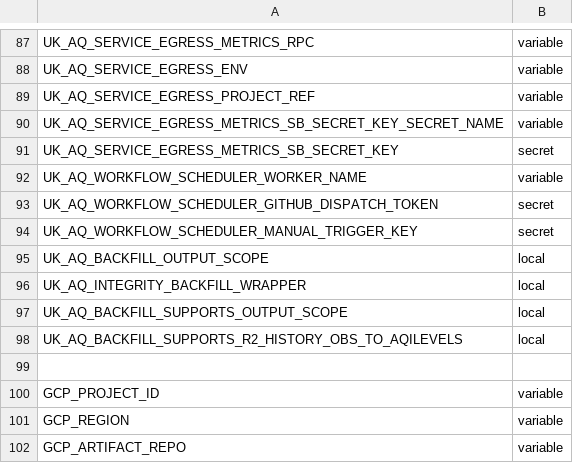
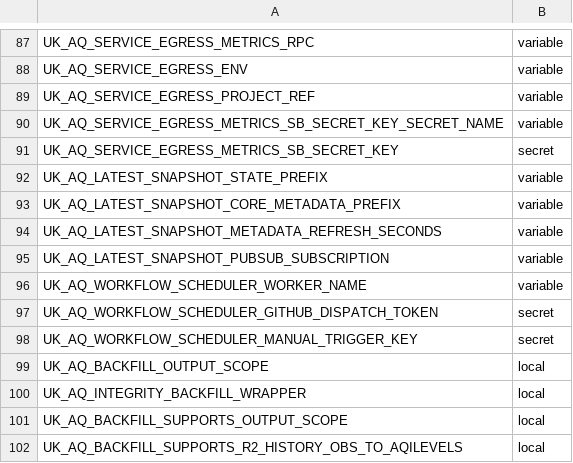
Before and after one commit to TEST-uk-aq/uk-aq-ops, a CSV file: config/uk_aq_github_env_targets.csv, drawn as a sheet; only a part is shown, gaps mark what is left out; the shorter side is filled out with more unchanged rows; the diff names each change by its address in the sheet, - before the commit and + after, or states it on an @@ line.

Commit message:
Archive latest-snapshot builder; update deploy workflow
Add archived uk_aq latest-snapshot Cloud Run builder (archive/*) including Dockerfile, README, run_job.ts and run_service.ts. Update .github workflow to remove direct SUPABASE_URL / SB_SECRET_KEY usage and bindings, add state/metadata/pubsub related env vars (STATE_PREFIX, CORE_METADATA_PREFIX, METADATA_REFRESH_SECONDS, PUBSUB_SUBSCRIPTION), and tighten service egress metrics default handling. Also update related docs and worker README, and small ancillary updates to config, scripts and system docs.

```diff
--- a/config/uk_aq_github_env_targets.csv
+++ b/config/uk_aq_github_env_targets.csv
+row 92: UK_AQ_LATEST_SNAPSHOT_STATE_PREFIX | variable
+row 93: UK_AQ_LATEST_SNAPSHOT_CORE_METADATA_PREFIX | variable
+row 94: UK_AQ_LATEST_SNAPSHOT_METADATA_REFRESH_SECONDS | variable
+row 95: UK_AQ_LATEST_SNAPSHOT_PUBSUB_SUBSCRIPTION | variable
```
Also changed, not shown: 10 other files.
